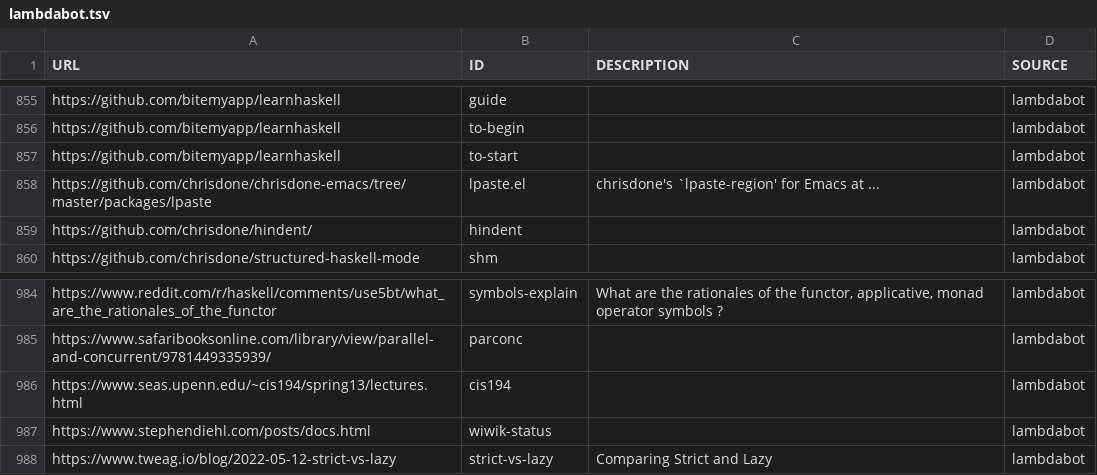
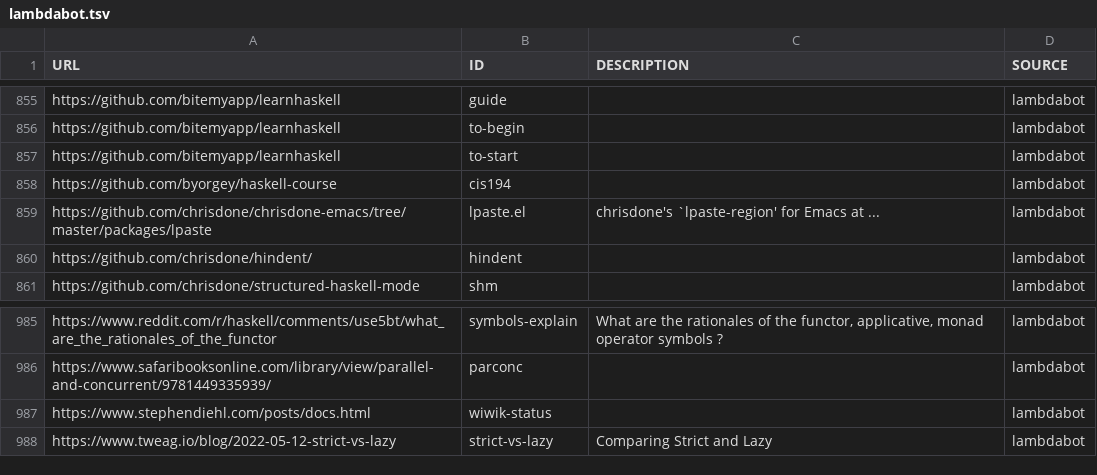
Before and after one commit to simonmichael/haskell-links-data, a TSV file: lambdabot.tsv, drawn as a sheet; only a part is shown, gaps mark what is left out.

Commit message:
update lambdabot

```diff
--- a/lambdabot.tsv
+++ b/lambdabot.tsv
@@ -857,2 +857,3 @@ https://github.com/bitemyapp/learnhaskell	to-begin		lambdabot
 https://github.com/bitemyapp/learnhaskell	to-start		lambdabot
+https://github.com/byorgey/haskell-course	cis194		lambdabot
 https://github.com/chrisdone/chrisdone-emacs/tree/master/packages/lpaste	lpaste.el	chrisdone's `lpaste-region' for Emacs at  ... 	lambdabot
@@ -985,3 +986,2 @@ https://www.reddit.com/r/haskell/comments/use5bt/what_are_the_rationales_of_the_
 https://www.safaribooksonline.com/library/view/parallel-and-concurrent/9781449335939/	parconc		lambdabot
-https://www.seas.upenn.edu/~cis194/spring13/lectures.html	cis194		lambdabot
 https://www.stephendiehl.com/posts/docs.html	wiwik-status		lambdabot
```
